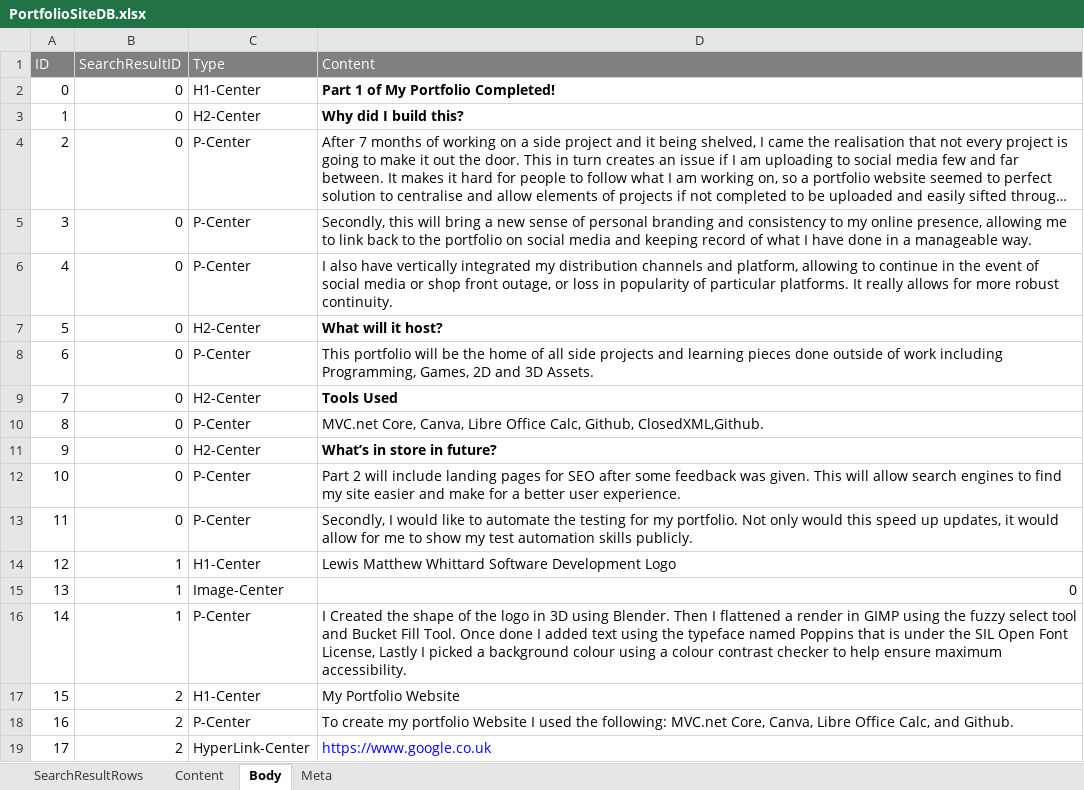
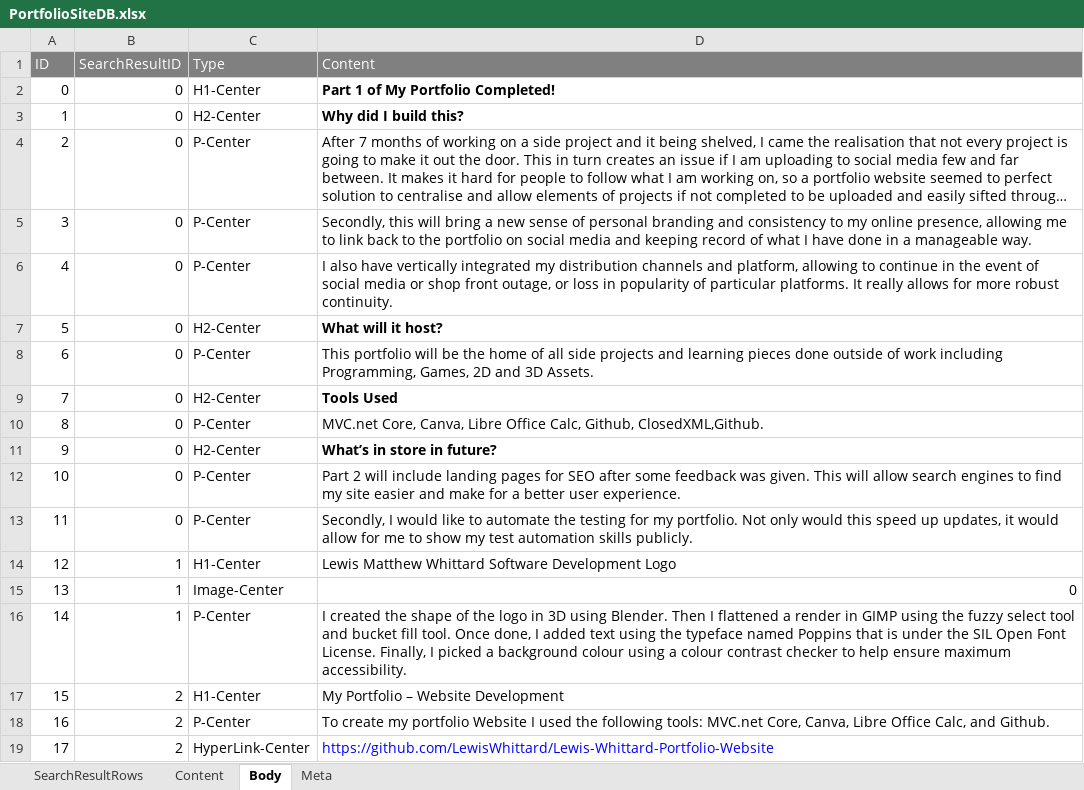
Before and after one commit to LewisWhittard/Lewis-Whittard-Portfolio-Website, an Excel workbook: LMWDev/Spreadsheet/PortfolioSiteDB.xlsx, sheet Body, drawn as a sheet; long unchanged cells end in …; values as stored, in another font and other column widths than the file's, no borders; the diff names each change by its address in the sheet, - before the commit and + after, or states it on an @@ line.

```diff
--- a/LMWDev/Spreadsheet/PortfolioSiteDB.xlsx (sheet Body)
+++ b/LMWDev/Spreadsheet/PortfolioSiteDB.xlsx (sheet Body)
-D16 (Content): I Created the shape of the logo in 3D using Blender. Then I flattened a render in GIMP using the fuzzy select tool and Bucket Fill Tool. Once done I added text using the typeface named Poppins that is under the SIL Open Font License, Lastly I picked…
+D16 (Content): I created the shape of the logo in 3D using Blender. Then I flattened a render in GIMP using the fuzzy select tool and bucket fill tool. Once done, I added text using the typeface named Poppins that is under the SIL Open Font License. Finally, I picked…
-D17 (Content): My Portfolio Website
+D17 (Content): My Portfolio – Website Development
-D18 (Content): …used the following: MVC.net Core,…
+D18 (Content): …used the following tools: MVC.net Core,…
-D19 (Content): https://www.google.co.uk
+D19 (Content): https://github.com/LewisWhittard/Lewis-Whittard-Portfolio-Website
```
Also changed, not shown: sheet Meta, sheet SearchResultRows, 2 other files.
